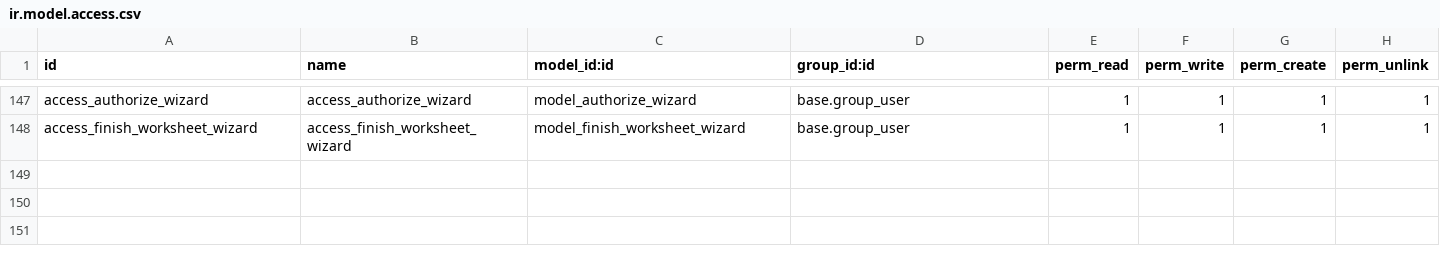
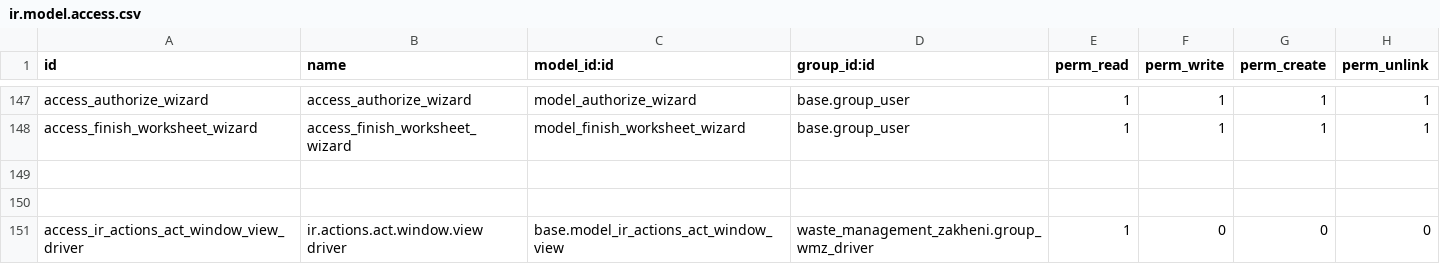
Before and after one commit to Zakheni/Zi-Waste, a CSV file: waste_management_zakheni/security/ir.model.access.csv, drawn as a sheet; only a part is shown, gaps mark what is left out.

Commit message:
Add latest Version of Z-Waste

```diff
--- a/waste_management_zakheni/security/ir.model.access.csv
+++ b/waste_management_zakheni/security/ir.model.access.csv
@@ -148 +148,4 @@ access_authorize_wizard,access_authorize_wizard,model_authorize_wizard,base.grou
 access_finish_worksheet_wizard,access_finish_worksheet_wizard,model_finish_worksheet_wizard,base.group_user,1,1,1,1
+
+
+access_ir_actions_act_window_view_driver,ir.actions.act.window.view driver,base.model_ir_actions_act_window_view,waste_management_zakheni.group_wmz_driver,1,0,0,0
```
Also changed, not shown: 2 other files.
